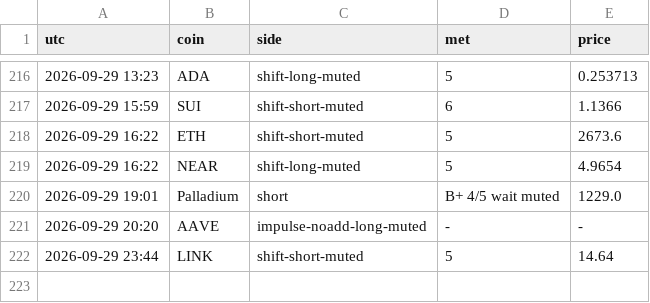
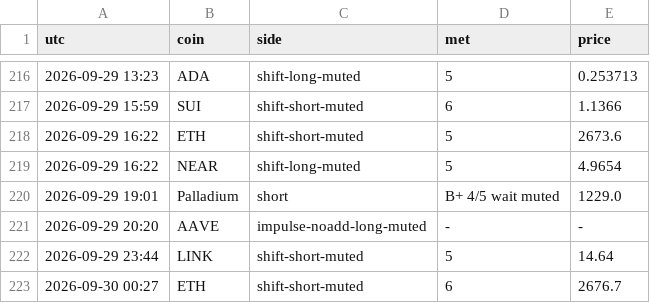
Before and after one commit to pleeb756/Setup-grader-alerts-, a CSV file: alerts_log.csv, drawn as a sheet; only a part is shown, gaps mark what is left out; the diff names each change by its address in the sheet, - before the commit and + after, or states it on an @@ line.

```diff
--- a/alerts_log.csv
+++ b/alerts_log.csv
+row 223: 2026-09-30 00:27 | ETH | shift-short-muted | 6 | 2676.7
```
Also changed, not shown: outcomes.csv, 4 other files.
